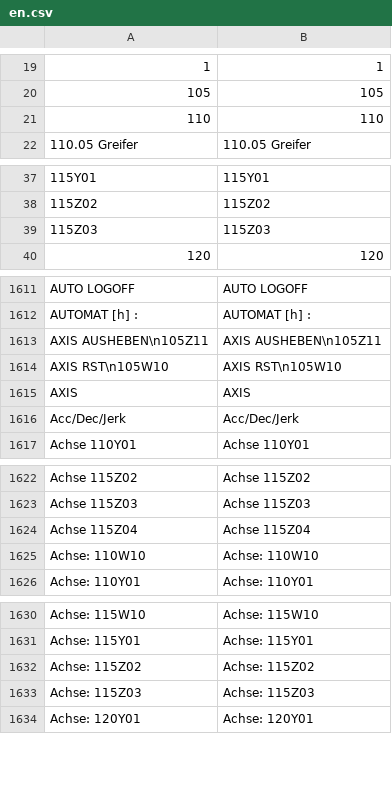
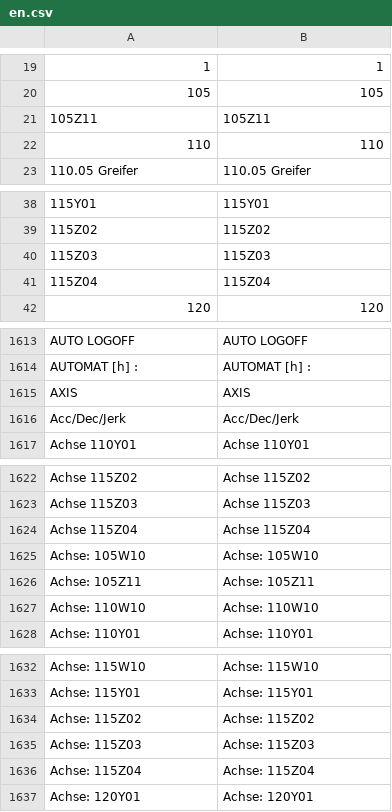
Before and after one commit to DJ-HT/CleverTrackLib, a CSV file: SC/HMI_HTML5/en.csv, drawn as a sheet; only a part is shown, gaps mark what is left out; removed rows and columns are numbered as before the commit, all else as after; the diff names each change by its address in the sheet, - before the commit and + after, or states it on an @@ line.

```diff
--- a/SC/HMI_HTML5/en.csv
+++ b/SC/HMI_HTML5/en.csv
+row 21: 105Z11 | 105Z11
+row 41: 115Z04 | 115Z04
-row 1613: AXIS AUSHEBEN\n105Z11 | AXIS AUSHEBEN\n105Z11
-row 1614: AXIS RST\n105W10 | AXIS RST\n105W10
+row 1625: Achse: 105W10 | Achse: 105W10
+row 1626: Achse: 105Z11 | Achse: 105Z11
+row 1636: Achse: 115Z04 | Achse: 115Z04
```
Also changed, not shown: SC/HMI_HTML5/de.csv, SC/HMI_HTML5/es.csv, 24 other files.
